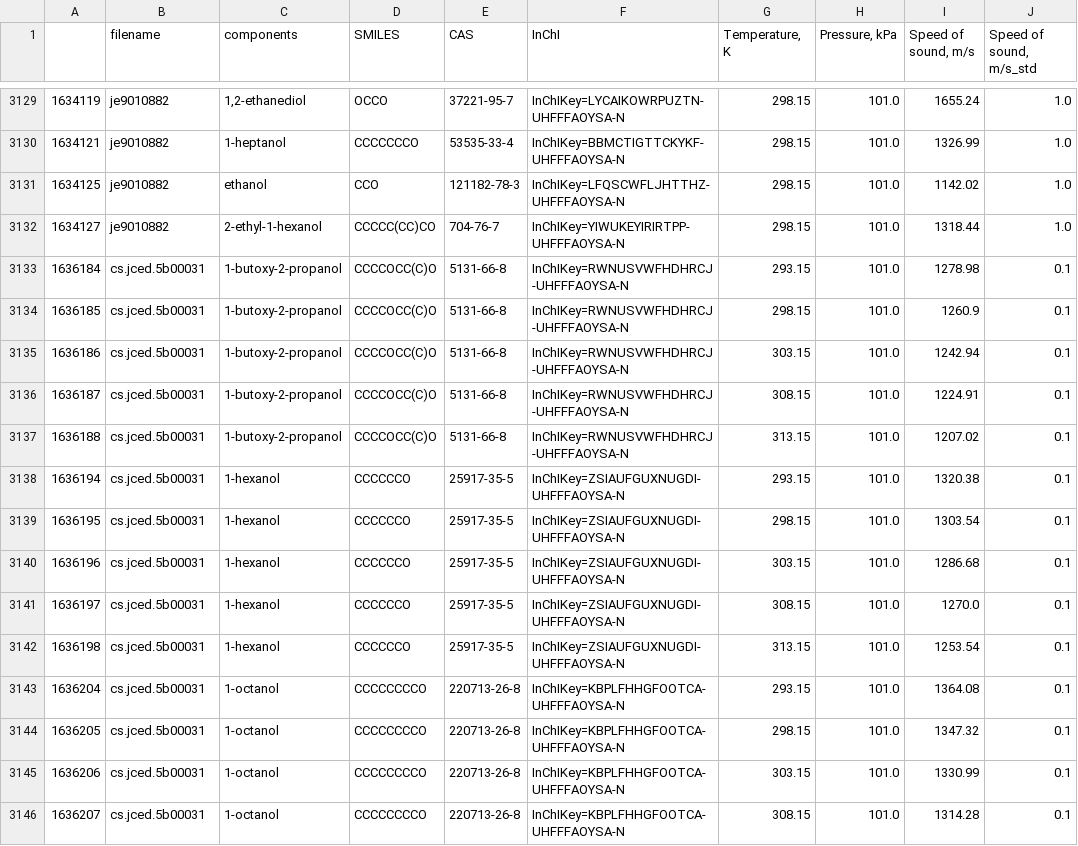
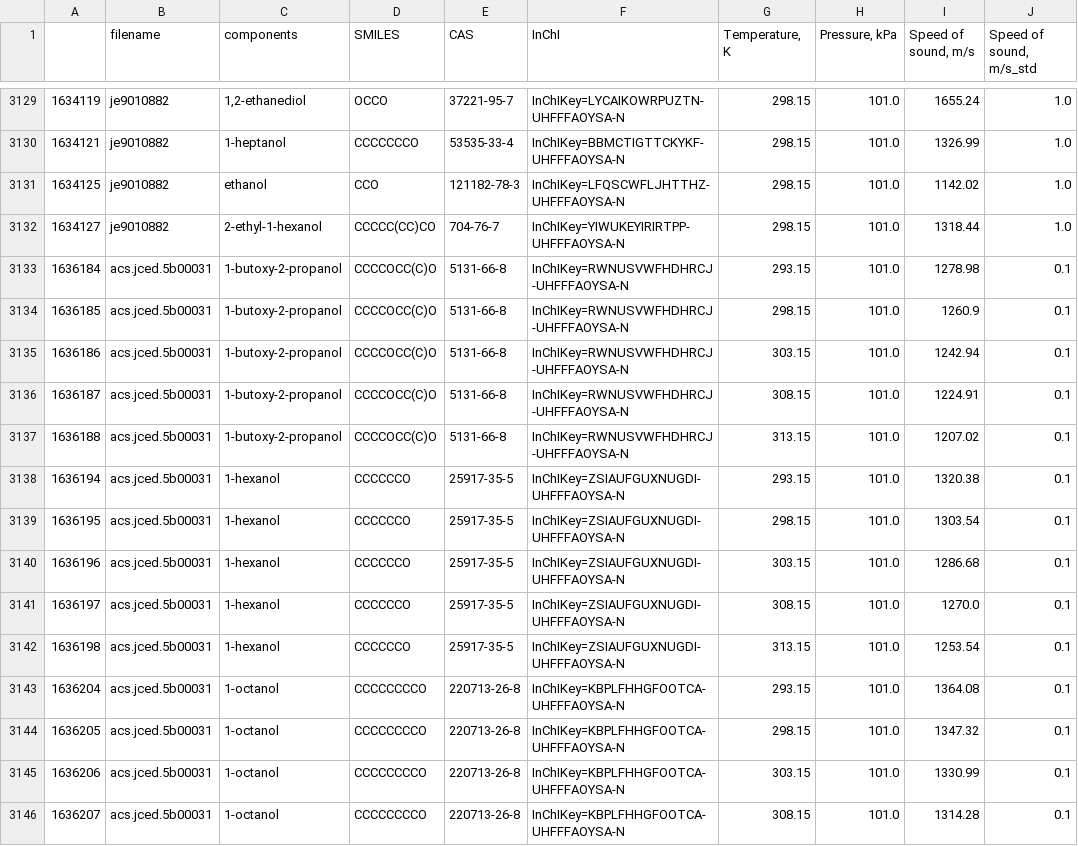
Before and after one commit to bmanubay/open-forcefield-data, a CSV file: Pure-Solvents/Property data/sos_pure.csv, drawn as a sheet; only a part is shown, gaps mark what is left out; the diff covers the shown part only.

```diff
--- a/Pure-Solvents/Property data/sos_pure.csv
+++ b/Pure-Solvents/Property data/sos_pure.csv
@@ -3132,15 +3132,15 @@
 1634127;je9010882;2-ethyl-1-hexanol;CCCCC(CC)CO;704-76-7;InChIKey=YIWUKEYIRIRTPP-UHFFFAOYSA-N;298.15;101.0;1318.44;1.0
-1636184;cs.jced.5b00031;1-butoxy-2-propanol;CCCCOCC(C)O;5131-66-8;InChIKey=RWNUSVWFHDHRCJ-UHFFFAOYSA-N;293.15;101.0;1278.98;0.1
-1636185;cs.jced.5b00031;1-butoxy-2-propanol;CCCCOCC(C)O;5131-66-8;InChIKey=RWNUSVWFHDHRCJ-UHFFFAOYSA-N;298.15;101.0;1260.9;0.1
-1636186;cs.jced.5b00031;1-butoxy-2-propanol;CCCCOCC(C)O;5131-66-8;InChIKey=RWNUSVWFHDHRCJ-UHFFFAOYSA-N;303.15;101.0;1242.94;0.1
-1636187;cs.jced.5b00031;1-butoxy-2-propanol;CCCCOCC(C)O;5131-66-8;InChIKey=RWNUSVWFHDHRCJ-UHFFFAOYSA-N;308.15;101.0;1224.91;0.1
-1636188;cs.jced.5b00031;1-butoxy-2-propanol;CCCCOCC(C)O;5131-66-8;InChIKey=RWNUSVWFHDHRCJ-UHFFFAOYSA-N;313.15;101.0;1207.02;0.1
-1636194;cs.jced.5b00031;1-hexanol;CCCCCCO;25917-35-5;InChIKey=ZSIAUFGUXNUGDI-UHFFFAOYSA-N;293.15;101.0;1320.38;0.1
-1636195;cs.jced.5b00031;1-hexanol;CCCCCCO;25917-35-5;InChIKey=ZSIAUFGUXNUGDI-UHFFFAOYSA-N;298.15;101.0;1303.54;0.1
-1636196;cs.jced.5b00031;1-hexanol;CCCCCCO;25917-35-5;InChIKey=ZSIAUFGUXNUGDI-UHFFFAOYSA-N;303.15;101.0;1286.68;0.1
-1636197;cs.jced.5b00031;1-hexanol;CCCCCCO;25917-35-5;InChIKey=ZSIAUFGUXNUGDI-UHFFFAOYSA-N;308.15;101.0;1270.0;0.1
-1636198;cs.jced.5b00031;1-hexanol;CCCCCCO;25917-35-5;InChIKey=ZSIAUFGUXNUGDI-UHFFFAOYSA-N;313.15;101.0;1253.54;0.1
-1636204;cs.jced.5b00031;1-octanol;CCCCCCCCO;220713-26-8;InChIKey=KBPLFHHGFOOTCA-UHFFFAOYSA-N;293.15;101.0;1364.08;0.1
-1636205;cs.jced.5b00031;1-octanol;CCCCCCCCO;220713-26-8;InChIKey=KBPLFHHGFOOTCA-UHFFFAOYSA-N;298.15;101.0;1347.32;0.1
-1636206;cs.jced.5b00031;1-octanol;CCCCCCCCO;220713-26-8;InChIKey=KBPLFHHGFOOTCA-UHFFFAOYSA-N;303.15;101.0;1330.99;0.1
-1636207;cs.jced.5b00031;1-octanol;CCCCCCCCO;220713-26-8;InChIKey=KBPLFHHGFOOTCA-UHFFFAOYSA-N;308.15;101.0;1314.28;0.1
+1636184;acs.jced.5b00031;1-butoxy-2-propanol;CCCCOCC(C)O;5131-66-8;InChIKey=RWNUSVWFHDHRCJ-UHFFFAOYSA-N;293.15;101.0;1278.98;0.1
+1636185;acs.jced.5b00031;1-butoxy-2-propanol;CCCCOCC(C)O;5131-66-8;InChIKey=RWNUSVWFHDHRCJ-UHFFFAOYSA-N;298.15;101.0;1260.9;0.1
+1636186;acs.jced.5b00031;1-butoxy-2-propanol;CCCCOCC(C)O;5131-66-8;InChIKey=RWNUSVWFHDHRCJ-UHFFFAOYSA-N;303.15;101.0;1242.94;0.1
+1636187;acs.jced.5b00031;1-butoxy-2-propanol;CCCCOCC(C)O;5131-66-8;InChIKey=RWNUSVWFHDHRCJ-UHFFFAOYSA-N;308.15;101.0;1224.91;0.1
+1636188;acs.jced.5b00031;1-butoxy-2-propanol;CCCCOCC(C)O;5131-66-8;InChIKey=RWNUSVWFHDHRCJ-UHFFFAOYSA-N;313.15;101.0;1207.02;0.1
+1636194;acs.jced.5b00031;1-hexanol;CCCCCCO;25917-35-5;InChIKey=ZSIAUFGUXNUGDI-UHFFFAOYSA-N;293.15;101.0;1320.38;0.1
+1636195;acs.jced.5b00031;1-hexanol;CCCCCCO;25917-35-5;InChIKey=ZSIAUFGUXNUGDI-UHFFFAOYSA-N;298.15;101.0;1303.54;0.1
+1636196;acs.jced.5b00031;1-hexanol;CCCCCCO;25917-35-5;InChIKey=ZSIAUFGUXNUGDI-UHFFFAOYSA-N;303.15;101.0;1286.68;0.1
+1636197;acs.jced.5b00031;1-hexanol;CCCCCCO;25917-35-5;InChIKey=ZSIAUFGUXNUGDI-UHFFFAOYSA-N;308.15;101.0;1270.0;0.1
+1636198;acs.jced.5b00031;1-hexanol;CCCCCCO;25917-35-5;InChIKey=ZSIAUFGUXNUGDI-UHFFFAOYSA-N;313.15;101.0;1253.54;0.1
+1636204;acs.jced.5b00031;1-octanol;CCCCCCCCO;220713-26-8;InChIKey=KBPLFHHGFOOTCA-UHFFFAOYSA-N;293.15;101.0;1364.08;0.1
+1636205;acs.jced.5b00031;1-octanol;CCCCCCCCO;220713-26-8;InChIKey=KBPLFHHGFOOTCA-UHFFFAOYSA-N;298.15;101.0;1347.32;0.1
+1636206;acs.jced.5b00031;1-octanol;CCCCCCCCO;220713-26-8;InChIKey=KBPLFHHGFOOTCA-UHFFFAOYSA-N;303.15;101.0;1330.99;0.1
+1636207;acs.jced.5b00031;1-octanol;CCCCCCCCO;220713-26-8;InChIKey=KBPLFHHGFOOTCA-UHFFFAOYSA-N;308.15;101.0;1314.28;0.1
```
Also changed, not shown: 81 edited cells elsewhere in this file, Pure-Solvents/Journal name counts/purename_counts_all.csv, Pure-Solvents/Journal name counts/purename_counts_dens.csv, 22 other files.
